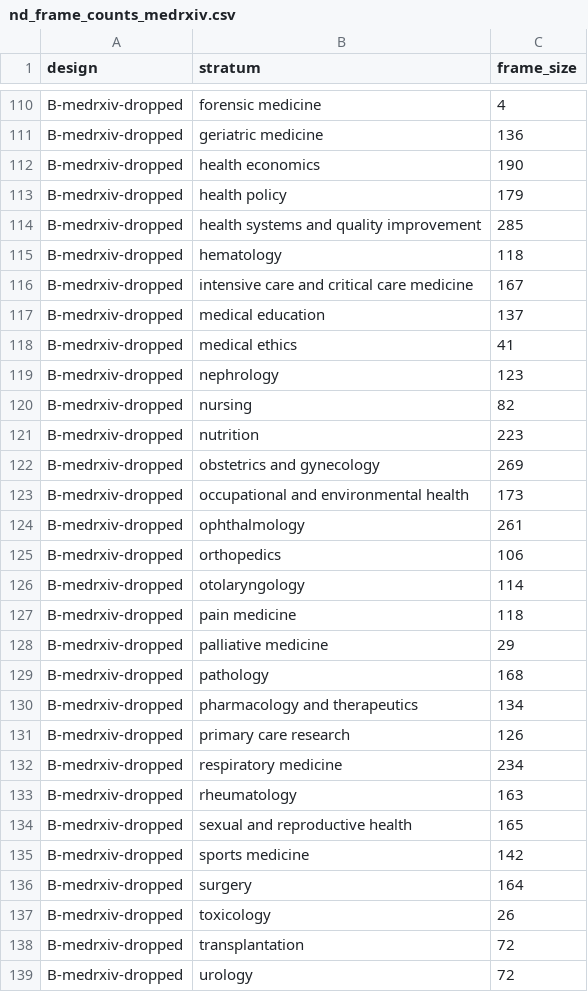
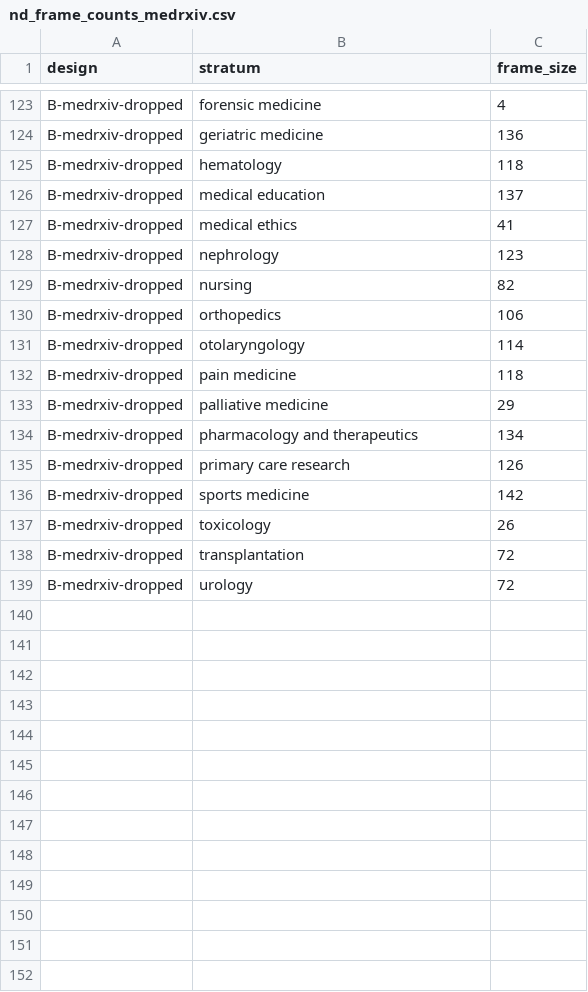
Before and after one commit to DSantosO/academia-ia-state, a CSV file: data/processed/nd_frame_counts_medrxiv.csv, drawn as a sheet; only a part is shown, gaps mark what is left out; removed rows and columns are numbered as before the commit, all else as after; the diff covers the shown part only; the diff names each change by its address in the sheet, - before the commit and + after, or states it on an @@ line.

```diff
--- a/data/processed/nd_frame_counts_medrxiv.csv
+++ b/data/processed/nd_frame_counts_medrxiv.csv
-row 112: B-medrxiv-dropped | health economics | 190
-row 113: B-medrxiv-dropped | health policy | 179
-row 114: B-medrxiv-dropped | health systems and quality improvement | 285
-row 116: B-medrxiv-dropped | intensive care and critical care medicine | 167
-row 121: B-medrxiv-dropped | nutrition | 223
-row 122: B-medrxiv-dropped | obstetrics and gynecology | 269
-row 123: B-medrxiv-dropped | occupational and environmental health | 173
-row 124: B-medrxiv-dropped | ophthalmology | 261
-row 129: B-medrxiv-dropped | pathology | 168
-row 132: B-medrxiv-dropped | respiratory medicine | 234
-row 133: B-medrxiv-dropped | rheumatology | 163
-row 134: B-medrxiv-dropped | sexual and reproductive health | 165
-row 136: B-medrxiv-dropped | surgery | 164
```
Also changed, not shown: 13 added rows elsewhere in this file, 15 other files.
